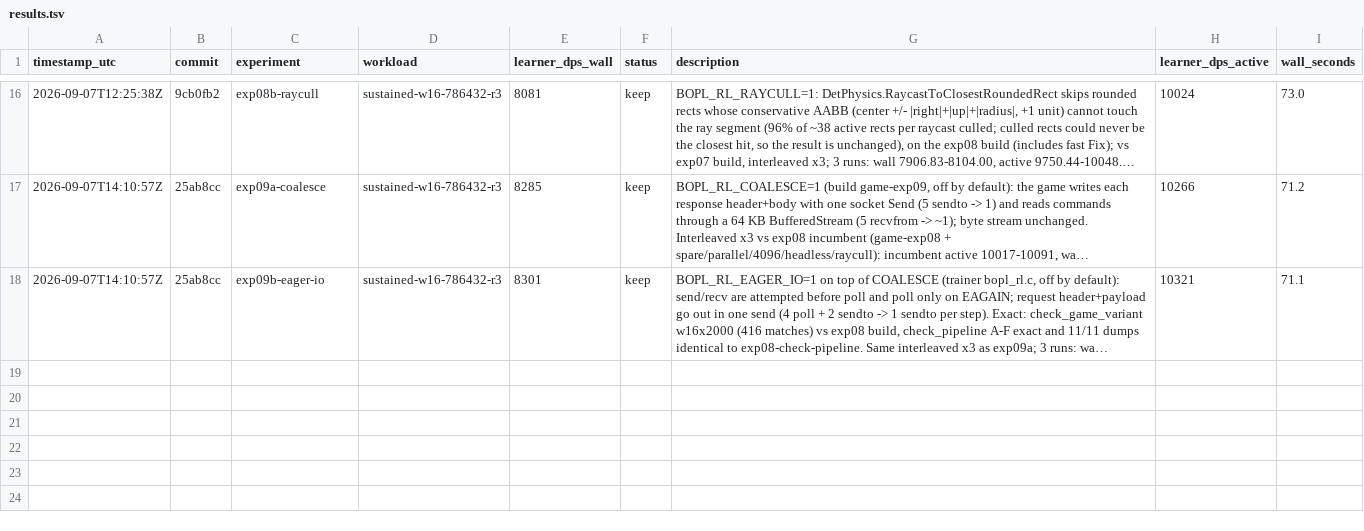
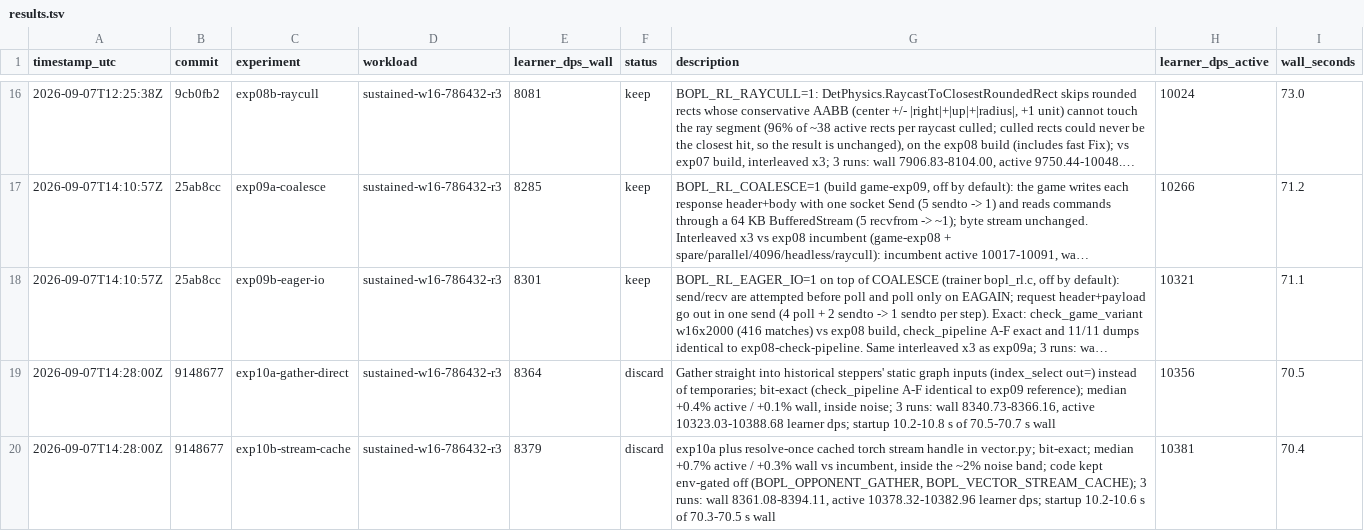
Before and after one commit to mteam88/bopl-rl, a TSV file: native/rl/autoresearch/results.tsv, drawn as a sheet; only a part is shown, gaps mark what is left out; long unchanged cells end in …; the diff names each change by its address in the sheet, - before the commit and + after, or states it on an @@ line.

Commit message:
exp10 results: direct gather and stream cache inside noise, discard

```diff
--- a/native/rl/autoresearch/results.tsv
+++ b/native/rl/autoresearch/results.tsv
+row 19: 2026-09-07T14:28:00Z | 9148677 | exp10a-gather-direct | sustained-w16-786432-r3 | 8364 | discard | Gather straight into historical steppers' static graph inputs (index_select out=) instead of temporaries; bit-exact (check_pipeline A-F identical to exp09 reference); median +0.4% active / +0.1% wall, inside noise; 3 runs: wall 8340.73-8366.16, active 10323.03-10388.68 learner dps; startup 10.2-10.8 s of 70.5-70.7 s wall | 10356 | 70.5
+row 20: 2026-09-07T14:28:00Z | 9148677 | exp10b-stream-cache | sustained-w16-786432-r3 | 8379 | discard | exp10a plus resolve-once cached torch stream handle in vector.py; bit-exact; median +0.7% active / +0.3% wall vs incumbent, inside the ~2% noise band; code kept env-gated off (BOPL_OPPONENT_GATHER, BOPL_VECTOR_STREAM_CACHE); 3 runs: wall 8361.08-8394.11, active 10378.32-10382.96 learner dps; startup 10.2-10.6 s of 70.3-70.5 s wall | 10381 | 70.4
```
Also changed, not shown: 1 other file.
